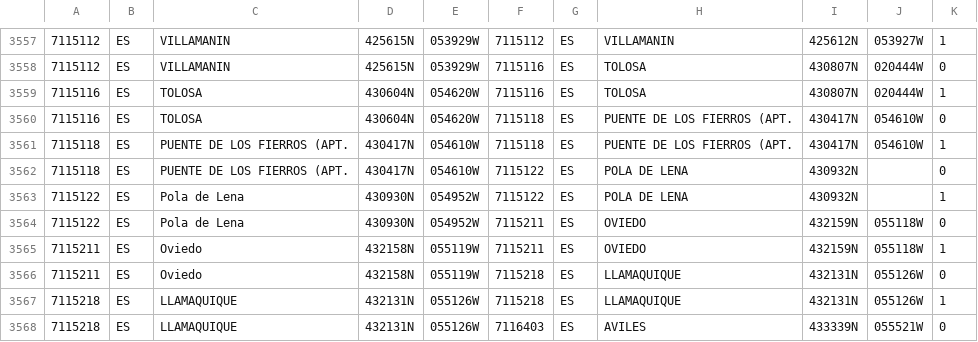
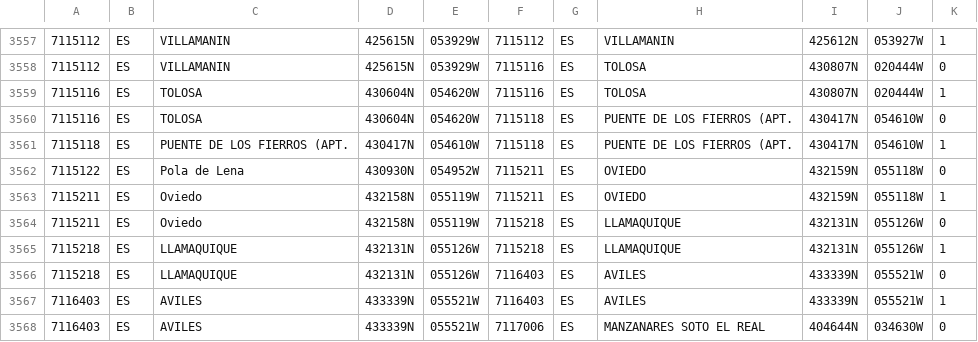
Before and after one commit to vaetern/match-sets, a CSV file: result3.csv, drawn as a sheet; only a part is shown, gaps mark what is left out; the shorter side is filled out with more unchanged rows; the diff names each change by its address in the sheet, - before the commit and + after, or states it on an @@ line.

```diff
--- a/result3.csv
+++ b/result3.csv
-row 3562: 7115118 | ES | PUENTE DE LOS FIERROS (APT. | 430417N | 054610W | 7115122 | ES | POLA DE LENA | 430932N |  | 0
-row 3563: 7115122 | ES | Pola de Lena | 430930N | 054952W | 7115122 | ES | POLA DE LENA | 430932N |  | 1
```
Also changed, not shown: result.csv, 5 other files.
